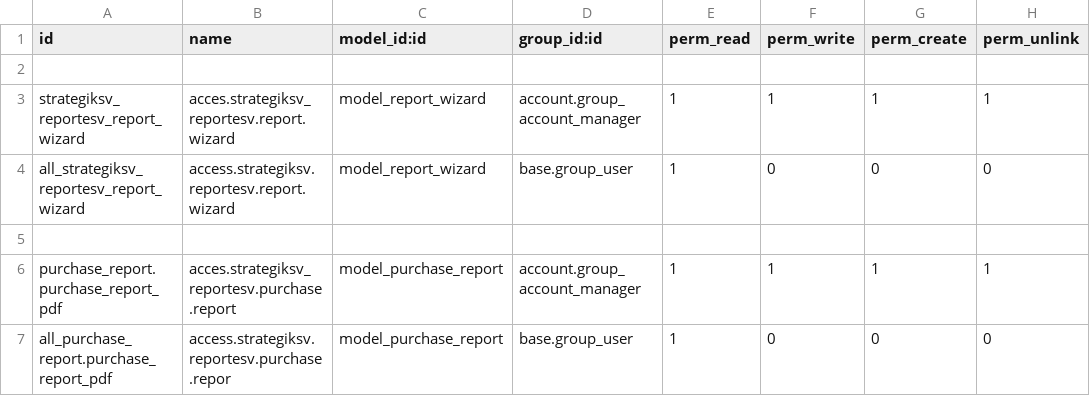
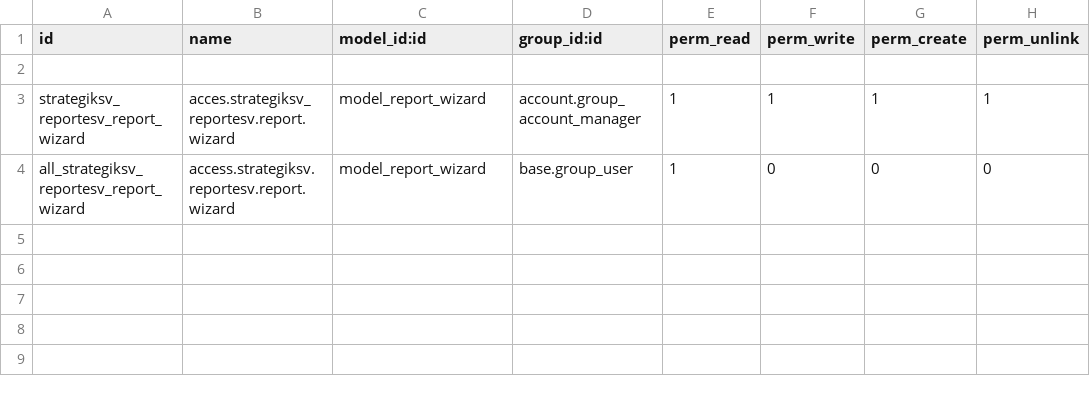
Before and after one commit to DalthonD/daltonOdoo, a CSV file: reportesv/reportesv/security/ir.model.access.csv, drawn as a sheet.

```diff
--- a/reportesv/reportesv/security/ir.model.access.csv
+++ b/reportesv/reportesv/security/ir.model.access.csv
@@ -4,4 +4 @@ strategiksv_reportesv_report_wizard,acces.strategiksv_reportesv.report.wizard,mo
 all_strategiksv_reportesv_report_wizard,access.strategiksv.reportesv.report.wizard,model_report_wizard,base.group_user,1,0,0,0
-
-purchase_report.purchase_report_pdf,acces.strategiksv_reportesv.purchase.report,model_purchase_report,account.group_account_manager,1,1,1,1
-all_purchase_report.purchase_report_pdf,access.strategiksv.reportesv.purchase.repor,model_purchase_report,base.group_user,1,0,0,0
```
Also changed, not shown: 1 other file.
